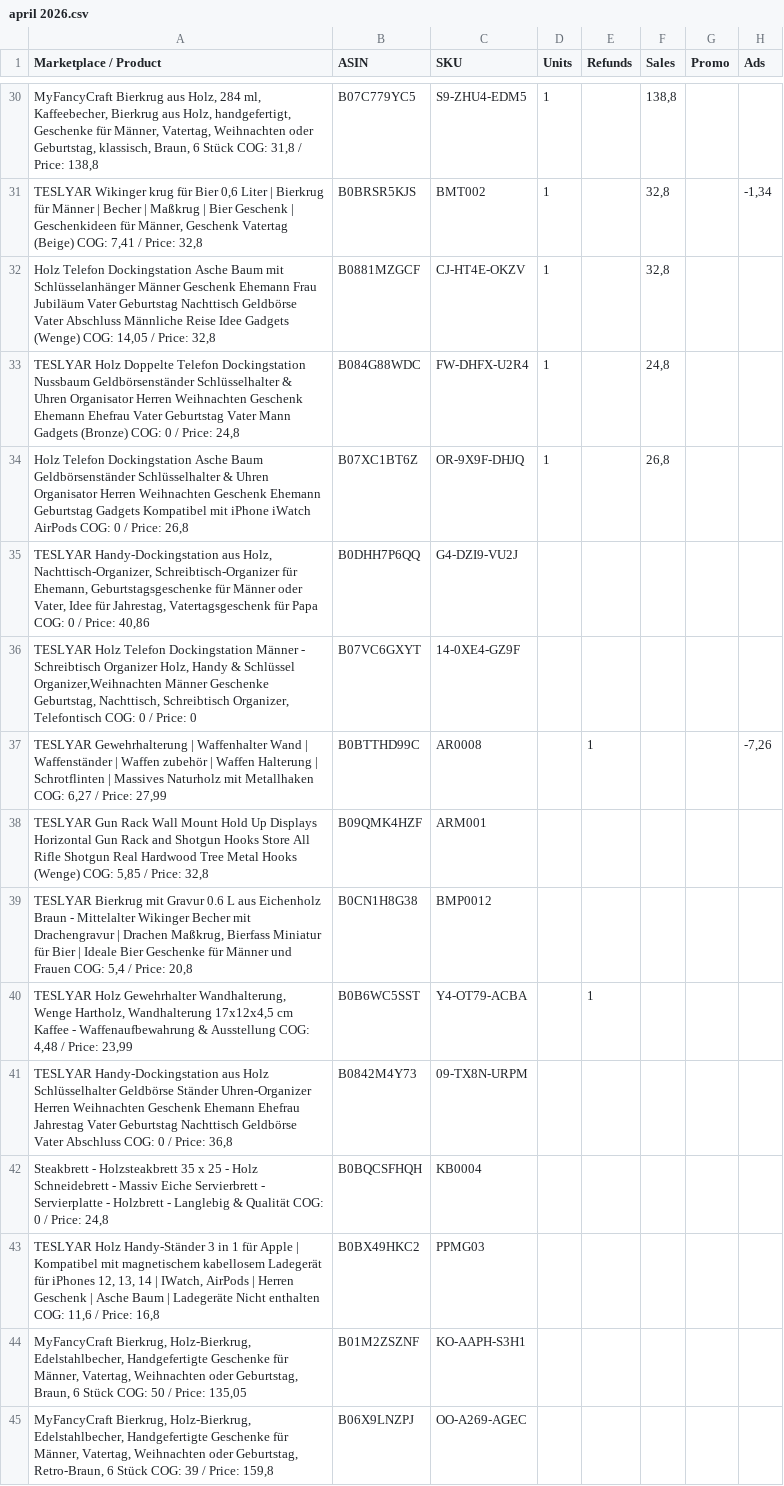
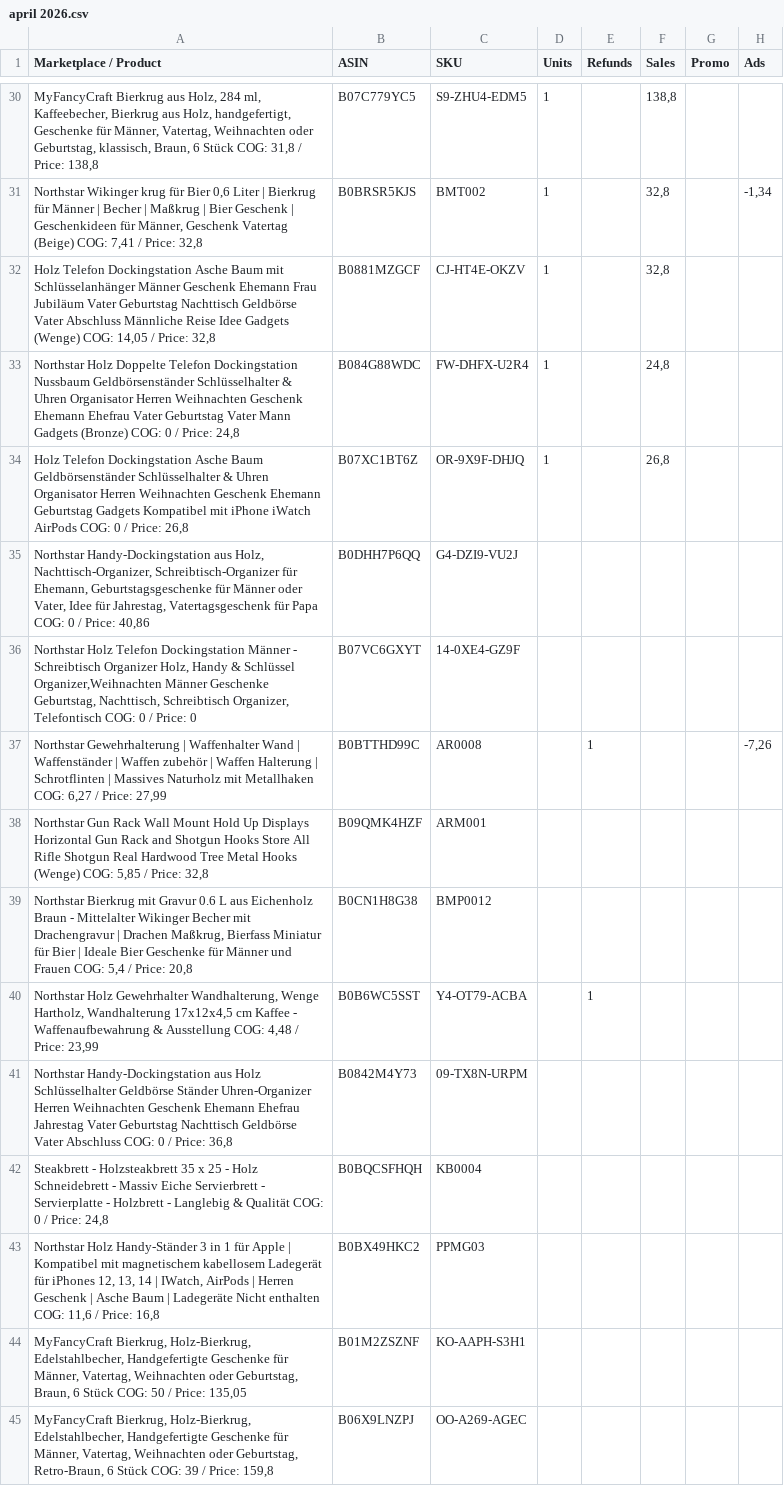
Before and after one commit to dxhod/Teslyar_project, a CSV file: data/raw/april 2026.csv, drawn as a sheet; only a part is shown, gaps mark what is left out; the diff covers the shown part only; the diff names each change by its address in the sheet, - before the commit and + after, or states it on an @@ line.

```diff
--- a/data/raw/april 2026.csv
+++ b/data/raw/april 2026.csv
-A31 (Marketplace / Product): TESLYAR Wikinger krug…
+A31 (Marketplace / Product): Northstar Wikinger krug…
-A33 (Marketplace / Product): TESLYAR Holz Doppelte…
+A33 (Marketplace / Product): Northstar Holz Doppelte…
-A35 (Marketplace / Product): TESLYAR Handy-Dockingstation aus…
+A35 (Marketplace / Product): Northstar Handy-Dockingstation aus…
-A36 (Marketplace / Product): TESLYAR Holz Telefon…
+A36 (Marketplace / Product): Northstar Holz Telefon…
-A37 (Marketplace / Product): TESLYAR Gewehrhalterung |…
+A37 (Marketplace / Product): Northstar Gewehrhalterung |…
-A38 (Marketplace / Product): TESLYAR Gun Rack…
+A38 (Marketplace / Product): Northstar Gun Rack…
-A39 (Marketplace / Product): TESLYAR Bierkrug mit…
+A39 (Marketplace / Product): Northstar Bierkrug mit…
-A40 (Marketplace / Product): TESLYAR Holz Gewehrhalter…
+A40 (Marketplace / Product): Northstar Holz Gewehrhalter…
-A41 (Marketplace / Product): TESLYAR Handy-Dockingstation aus…
+A41 (Marketplace / Product): Northstar Handy-Dockingstation aus…
-A43 (Marketplace / Product): TESLYAR Holz Handy-Ständer…
+A43 (Marketplace / Product): Northstar Holz Handy-Ständer…
```
Also changed, not shown: 169 edited cells elsewhere in this file, data/raw/BE_April_2026.csv, data/raw/BE_March_2026.csv, 21 other files.
